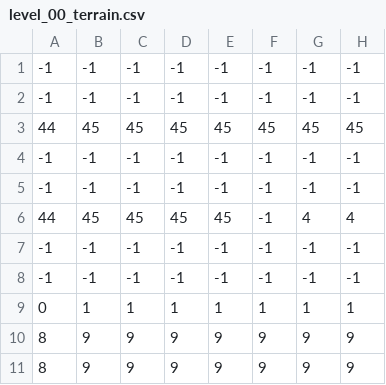
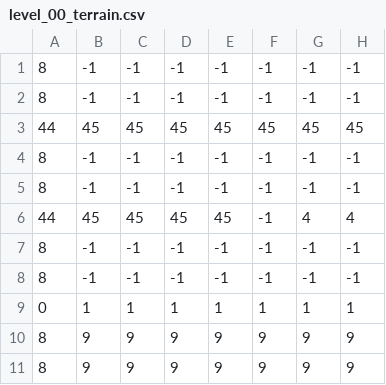
Before and after one commit to cwiartka2002/prehistorika, a CSV file: level/0/level_00_terrain.csv, drawn as a sheet; only a part is shown; the diff names each change by its address in the sheet, - before the commit and + after, or states it on an @@ line.

```diff
--- a/level/0/level_00_terrain.csv
+++ b/level/0/level_00_terrain.csv
-A1:A2: -1
+A1:A2: 8
-A4:A5: -1
+A4:A5: 8
-A7:A8: -1
+A7:A8: 8
```
Also changed, not shown: level/0/level_00_enemy.csv, 9 other files.
